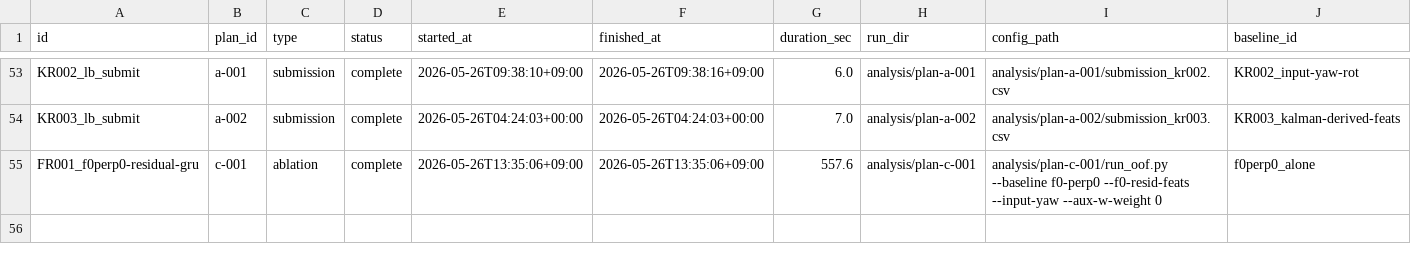
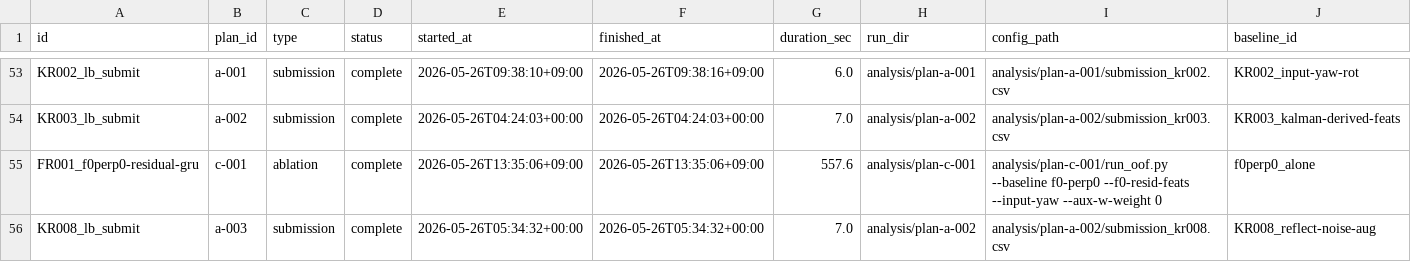
Before and after one commit to dfgcc534/daycon-MOSFLIGHT, a CSV file: registry.csv, drawn as a sheet; only a part is shown, gaps mark what is left out; rows hold the shown columns only; the diff names each change by its address in the sheet, - before the commit and + after, or states it on an @@ line.

```diff
--- a/registry.csv
+++ b/registry.csv
+row 56: KR008_lb_submit | a-003 | submission | complete | 2026-05-26T05:34:32+00:00 | 2026-05-26T05:34:32+00:00 | 7.0 | analysis/plan-a-002 | analysis/plan-a-002/submission_kr008.csv | KR008_reflect-noise-aug
```
Also changed, not shown: 1 other file.
